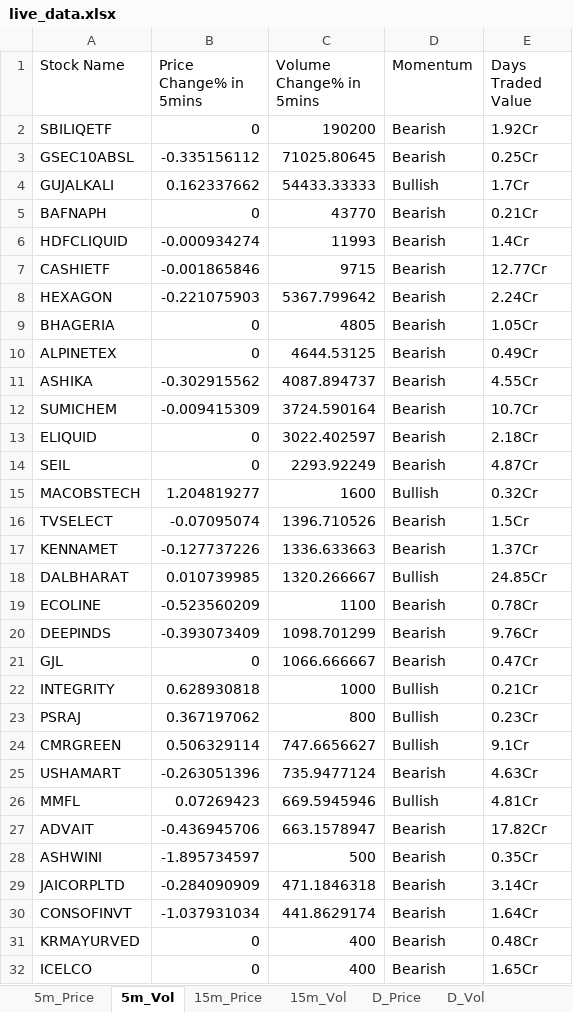
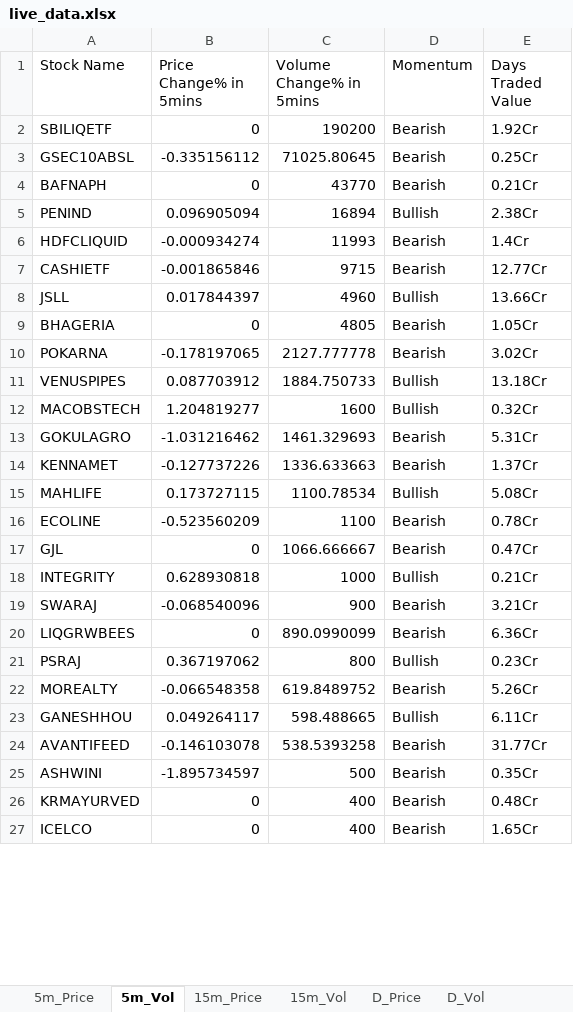
Before and after one commit to srbsharma92/priceAction2, an Excel workbook: data/live_data.xlsx, sheet 5m_Vol, drawn as a sheet; only a part is shown; values as stored, in another font and other column widths than the file's, no borders; removed rows and columns are numbered as before the commit, all else as after; the diff covers the shown part only; the diff names each change by its address in the sheet, - before the commit and + after, or states it on an @@ line.

```diff
--- a/data/live_data.xlsx (sheet 5m_Vol)
+++ b/data/live_data.xlsx (sheet 5m_Vol)
-row 4: GUJALKALI | 0.162337662 | 54433.33333 | Bullish | 1.7Cr
+row 5: PENIND | 0.096905094 | 16894 | Bullish | 2.38Cr
-row 8: HEXAGON | -0.221075903 | 5367.799642 | Bearish | 2.24Cr
+row 8: JSLL | 0.017844397 | 4960 | Bullish | 13.66Cr
-row 10: ALPINETEX | 0 | 4644.53125 | Bearish | 0.49Cr
-row 11: ASHIKA | -0.302915562 | 4087.894737 | Bearish | 4.55Cr
-row 12: SUMICHEM | -0.009415309 | 3724.590164 | Bearish | 10.7Cr
-row 13: ELIQUID | 0 | 3022.402597 | Bearish | 2.18Cr
-row 14: SEIL | 0 | 2293.92249 | Bearish | 4.87Cr
+row 10: POKARNA | -0.178197065 | 2127.777778 | Bearish | 3.02Cr
+row 11: VENUSPIPES | 0.087703912 | 1884.750733 | Bullish | 13.18Cr
-row 16: TVSELECT | -0.07095074 | 1396.710526 | Bearish | 1.5Cr
+row 13: GOKULAGRO | -1.031216462 | 1461.329693 | Bearish | 5.31Cr
-row 18: DALBHARAT | 0.010739985 | 1320.266667 | Bullish | 24.85Cr
+row 15: MAHLIFE | 0.173727115 | 1100.78534 | Bullish | 5.08Cr
-row 20: DEEPINDS | -0.393073409 | 1098.701299 | Bearish | 9.76Cr
+row 19: SWARAJ | -0.068540096 | 900 | Bearish | 3.21Cr
+row 20: LIQGRWBEES | 0 | 890.0990099 | Bearish | 6.36Cr
-row 24: CMRGREEN | 0.506329114 | 747.6656627 | Bullish | 9.1Cr
-row 25: USHAMART | -0.263051396 | 735.9477124 | Bearish | 4.63Cr
-row 26: MMFL | 0.07269423 | 669.5945946 | Bullish | 4.81Cr
-row 27: ADVAIT | -0.436945706 | 663.1578947 | Bearish | 17.82Cr
+row 22: MOREALTY | -0.066548358 | 619.8489752 | Bearish | 5.26Cr
+row 23: GANESHHOU | 0.049264117 | 598.488665 | Bullish | 6.11Cr
+row 24: AVANTIFEED | -0.146103078 | 538.5393258 | Bearish | 31.77Cr
-row 29: JAICORPLTD | -0.284090909 | 471.1846318 | Bearish | 3.14Cr
-row 30: CONSOFINVT | -1.037931034 | 441.8629174 | Bearish | 1.64Cr
```
Also changed, not shown: 3 added rows and 4 removed rows elsewhere in this sheet, sheet D_Price, sheet D_Vol, sheet 15m_Vol, sheet 15m_Price, sheet 5m_Price, sheet Opening, 1 more sheet.
